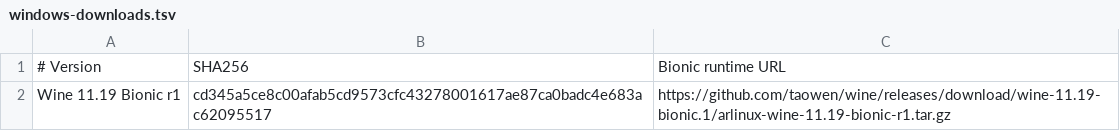
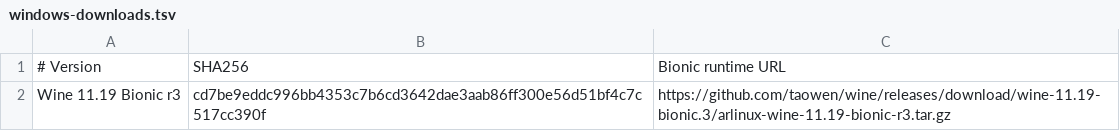
Before and after one commit to KanzakiK/arlinux-rootfs, a TSV file: runtime/tools/windows-downloads.tsv, drawn as a sheet.

Commit message:
Pin verified Zink XML-enabled Bionic runtime r3

```diff
--- a/runtime/tools/windows-downloads.tsv
+++ b/runtime/tools/windows-downloads.tsv
@@ -1,2 +1,2 @@
 # Version	SHA256	Bionic runtime URL
-Wine 11.19 Bionic r1	cd345a5ce8c00afab5cd9573cfc43278001617ae87ca0badc4e683ac62095517	https://github.com/taowen/wine/releases/download/wine-11.19-bionic.1/arlinux-wine-11.19-bionic-r1.tar.gz
+Wine 11.19 Bionic r3	cd7be9eddc996bb4353c7b6cd3642dae3aab86ff300e56d51bf4c7c517cc390f	https://github.com/taowen/wine/releases/download/wine-11.19-bionic.3/arlinux-wine-11.19-bionic-r3.tar.gz
```
